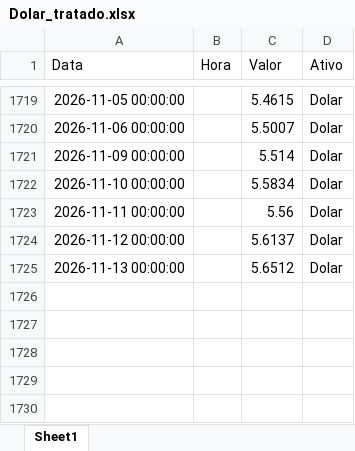
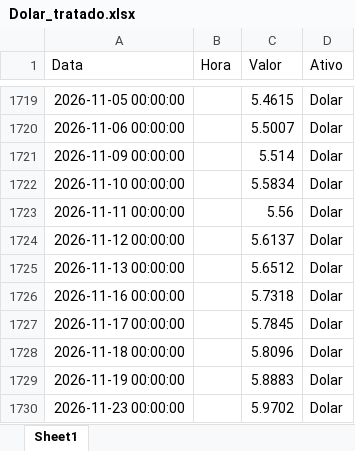
Before and after one commit to BerzinMiguel/IA.2026.2, an Excel workbook: dados/Dolar_tratado.xlsx, sheet Sheet1, drawn as a sheet; only a part is shown, gaps mark what is left out; values as stored, in another font and other column widths than the file's, no borders; the diff names each change by its address in the sheet, - before the commit and + after, or states it on an @@ line.

```diff
--- a/dados/Dolar_tratado.xlsx (sheet Sheet1)
+++ b/dados/Dolar_tratado.xlsx (sheet Sheet1)
+row 1726: 2026-11-16 00:00:00 |  | 5.7318 | Dolar
+row 1727: 2026-11-17 00:00:00 |  | 5.7845 | Dolar
+row 1728: 2026-11-18 00:00:00 |  | 5.8096 | Dolar
+row 1729: 2026-11-19 00:00:00 |  | 5.8883 | Dolar
+row 1730: 2026-11-23 00:00:00 |  | 5.9702 | Dolar
```
Also changed, not shown: dados/Petrobras_tratado.xlsx, dados/volatilidade.xlsx, 10 other files.
